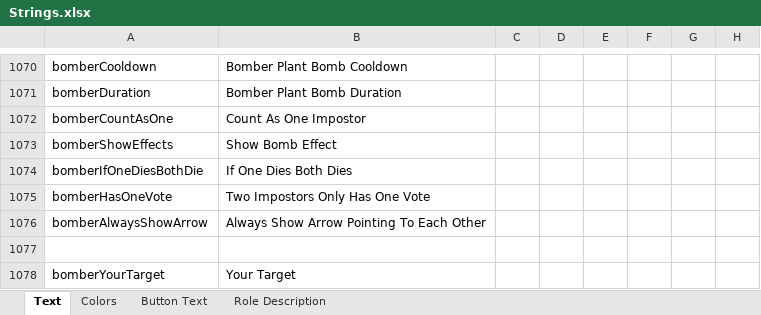
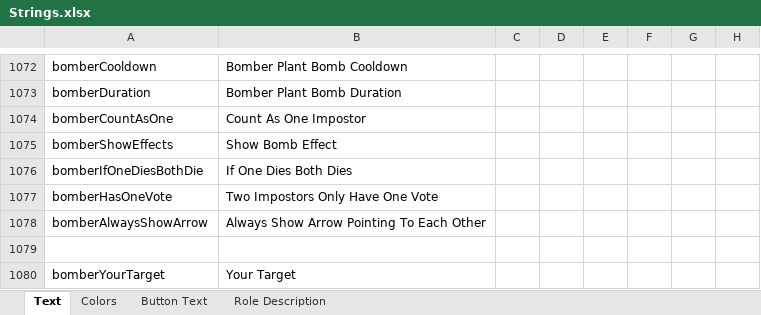
Before and after one commit to dabao40/TheOtherRolesGMIA, an Excel workbook: Strings.xlsx, sheet Text, drawn as a sheet; only a part is shown, gaps mark what is left out; values as stored, in another font and other column widths than the file's, no borders; addresses are those after the commit; the diff covers the shown part only; the diff names each change by its address in the sheet, - before the commit and + after, or states it on an @@ line.

Commit message:
Update v1.2.2

```diff
--- a/Strings.xlsx (sheet Text)
+++ b/Strings.xlsx (sheet Text)
-B1077: Two Impostors Only Has One Vote
+B1077: Two Impostors Only Have One Vote
```
Also changed, not shown: 2 added rows and 12 edited cells elsewhere in this sheet.
